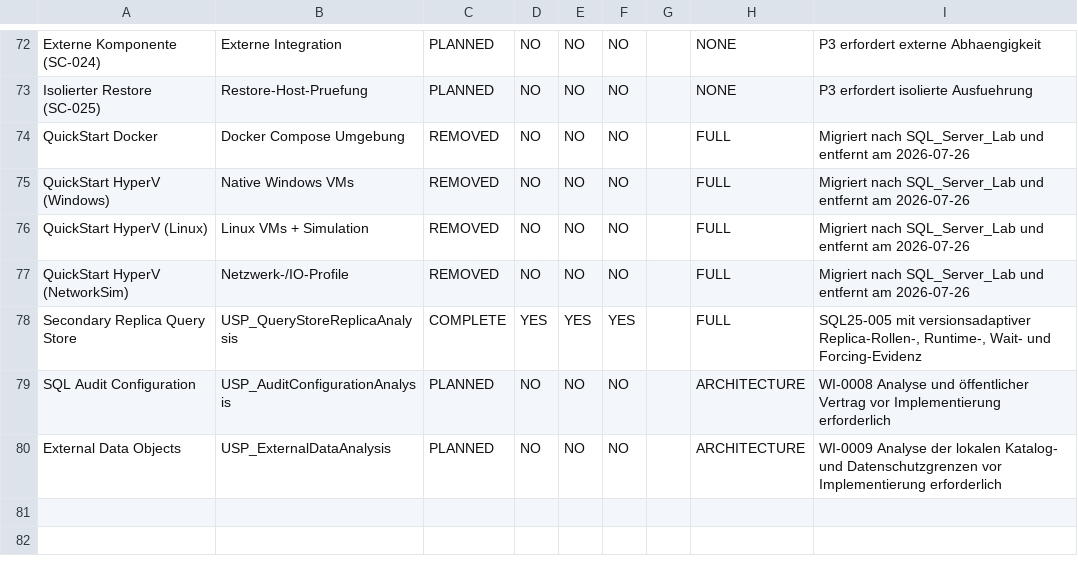
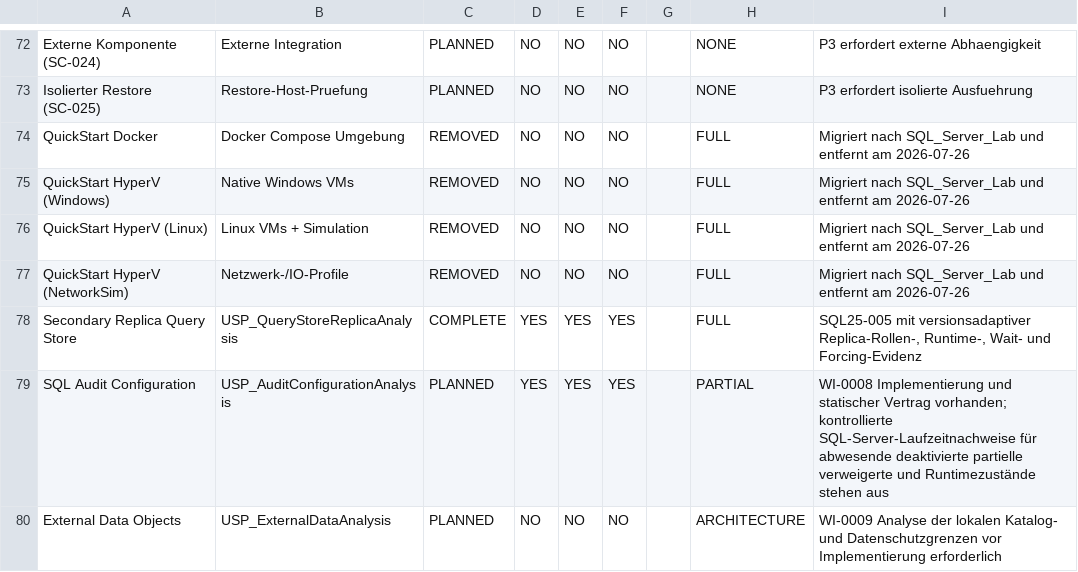
Before and after one commit to gecompat/SQL_Server_Analyze, a CSV file: Metadata/Inventory/Module_Maturity.csv, drawn as a sheet; only a part is shown, gaps mark what is left out.

```diff
--- a/Metadata/Inventory/Module_Maturity.csv
+++ b/Metadata/Inventory/Module_Maturity.csv
@@ -78,3 +78,3 @@ QuickStart HyperV (NetworkSim),Netzwerk-/IO-Profile,REMOVED,NO,NO,NO,,FULL,Migri
 Secondary Replica Query Store,USP_QueryStoreReplicaAnalysis,COMPLETE,YES,YES,YES,,FULL,"SQL25-005 mit versionsadaptiver Replica-Rollen-, Runtime-, Wait- und Forcing-Evidenz"
-SQL Audit Configuration,USP_AuditConfigurationAnalysis,PLANNED,NO,NO,NO,,ARCHITECTURE,WI-0008 Analyse und öffentlicher Vertrag vor Implementierung erforderlich
+SQL Audit Configuration,USP_AuditConfigurationAnalysis,PLANNED,YES,YES,YES,,PARTIAL,WI-0008 Implementierung und statischer Vertrag vorhanden; kontrollierte SQL-Server-Laufzeitnachweise für abwesende deaktivierte partielle verweigerte und Runtimezustände stehen aus
 External Data Objects,USP_ExternalDataAnalysis,PLANNED,NO,NO,NO,,ARCHITECTURE,WI-0009 Analyse der lokalen Katalog- und Datenschutzgrenzen vor Implementierung erforderlich
```
Also changed, not shown: Metadata/Inventory/Objects.csv, Metadata/Inventory/Parameters.csv, 24 other files.
